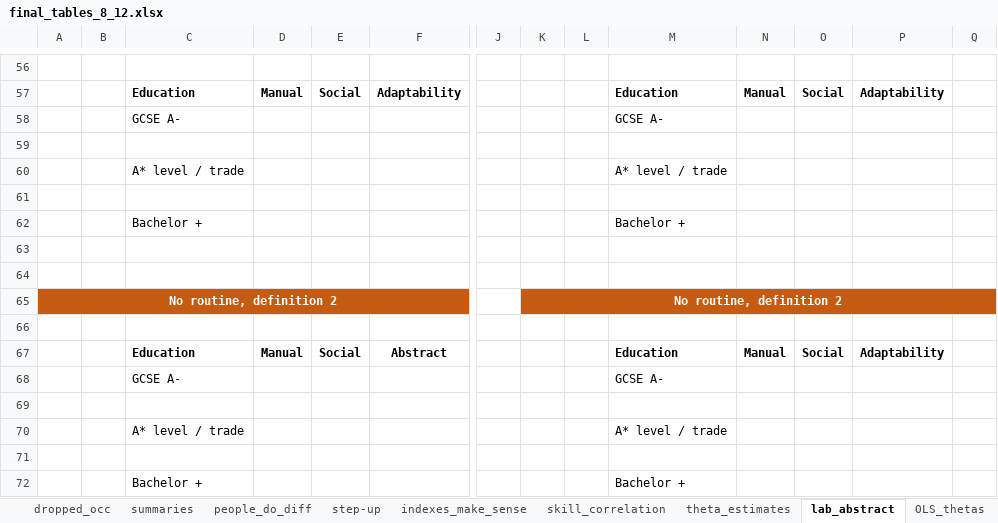
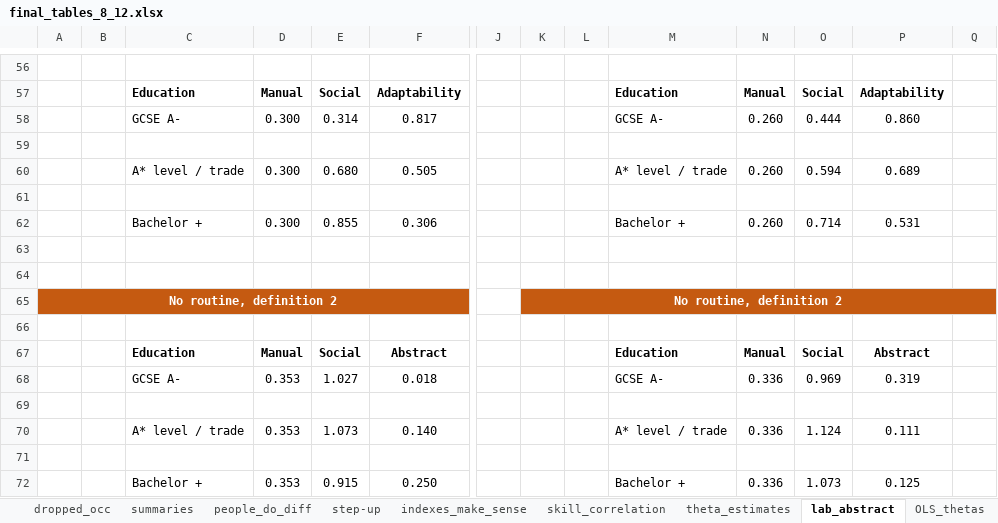
Before and after one commit to cesarlgm/skills_uk, an Excel workbook: results/tables/final_tables_8_12.xlsx, sheet lab_abstract, drawn as a sheet; only a part is shown, gaps mark what is left out; values as stored, in another font and other column widths than the file's, no borders; removed rows and columns are numbered as before the commit, all else as after; rows hold the shown columns only; the diff covers the shown part only; the diff names each change by its address in the sheet, - before the commit and + after, or states it on an @@ line.

```diff
--- a/results/tables/final_tables_8_12.xlsx (sheet lab_abstract)
+++ b/results/tables/final_tables_8_12.xlsx (sheet lab_abstract)
-row 58:  |  | GCSE A- |  |  |  |  |  |  | GCSE A-
+row 58:  |  | GCSE A- | 0.300 | 0.314 | 0.817 |  |  |  | GCSE A- | 0.260 | 0.444 | 0.860
-row 60:  |  | A* level / trade |  |  |  |  |  |  | A* level / trade
+row 60:  |  | A* level / trade | 0.300 | 0.680 | 0.505 |  |  |  | A* level / trade | 0.260 | 0.594 | 0.689
-row 62:  |  | Bachelor + |  |  |  |  |  |  | Bachelor +
+row 62:  |  | Bachelor + | 0.300 | 0.855 | 0.306 |  |  |  | Bachelor + | 0.260 | 0.714 | 0.531
-P67: Adaptability
+P67: Abstract
-row 68:  |  | GCSE A- |  |  |  |  |  |  | GCSE A-
+row 68:  |  | GCSE A- | 0.353 | 1.027 | 0.018 |  |  |  | GCSE A- | 0.336 | 0.969 | 0.319
-row 70:  |  | A* level / trade |  |  |  |  |  |  | A* level / trade
+row 70:  |  | A* level / trade | 0.353 | 1.073 | 0.140 |  |  |  | A* level / trade | 0.336 | 1.124 | 0.111
-row 72:  |  | Bachelor + |  |  |  |  |  |  | Bachelor +
+row 72:  |  | Bachelor + | 0.353 | 0.915 | 0.250 |  |  |  | Bachelor + | 0.336 | 1.073 | 0.125
```
Also changed, not shown: 3 added rows, 8 removed rows and 5 hidden or unhidden rows elsewhere in this sheet, formulas that keep their value, 8 other files.
